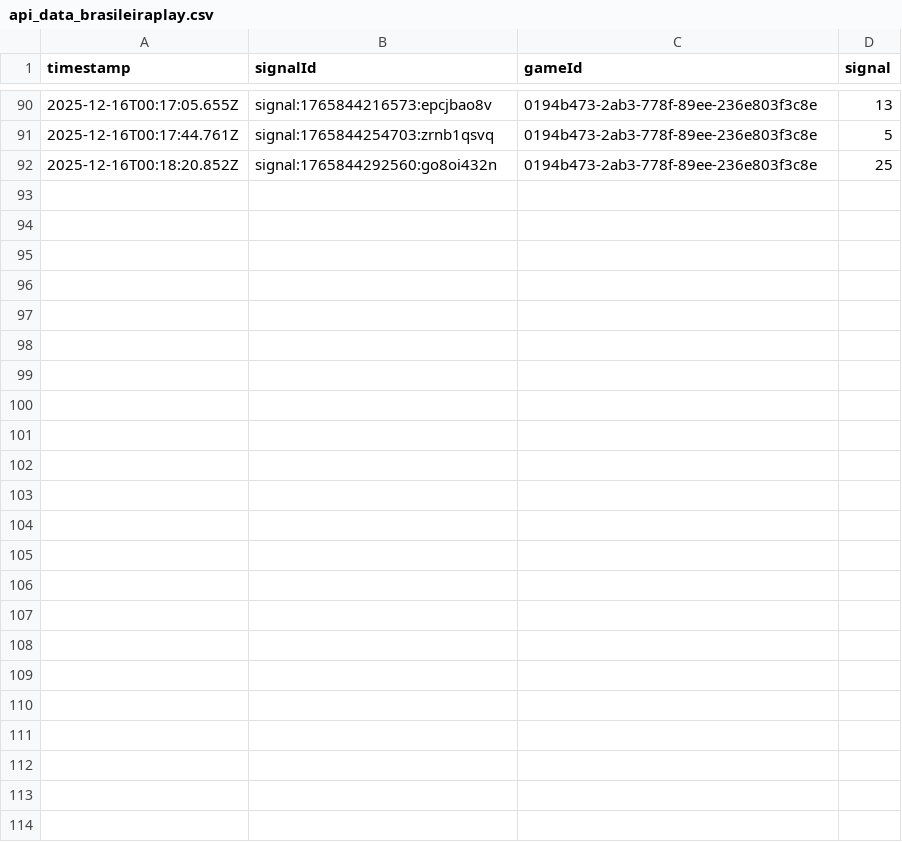
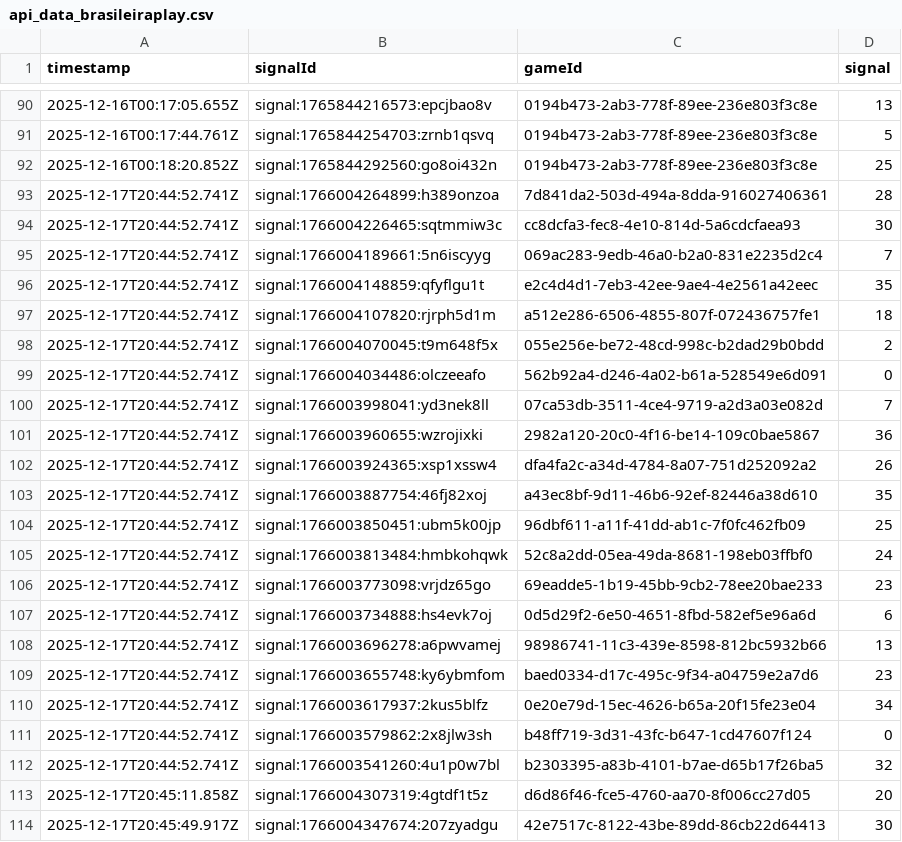
Before and after one commit to programadorFB/roleta3, a CSV file: api_data_brasileiraplay.csv, drawn as a sheet; only a part is shown, gaps mark what is left out; the diff names each change by its address in the sheet, - before the commit and + after, or states it on an @@ line.

```diff
--- a/api_data_brasileiraplay.csv
+++ b/api_data_brasileiraplay.csv
+row 93: 2025-12-17T20:44:52.741Z | signal:1766004264899:h389onzoa | 7d841da2-503d-494a-8dda-916027406361 | 28
+row 94: 2025-12-17T20:44:52.741Z | signal:1766004226465:sqtmmiw3c | cc8dcfa3-fec8-4e10-814d-5a6cdcfaea93 | 30
+row 95: 2025-12-17T20:44:52.741Z | signal:1766004189661:5n6iscyyg | 069ac283-9edb-46a0-b2a0-831e2235d2c4 | 7
+row 96: 2025-12-17T20:44:52.741Z | signal:1766004148859:qfyflgu1t | e2c4d4d1-7eb3-42ee-9ae4-4e2561a42eec | 35
+row 97: 2025-12-17T20:44:52.741Z | signal:1766004107820:rjrph5d1m | a512e286-6506-4855-807f-072436757fe1 | 18
+row 98: 2025-12-17T20:44:52.741Z | signal:1766004070045:t9m648f5x | 055e256e-be72-48cd-998c-b2dad29b0bdd | 2
+row 99: 2025-12-17T20:44:52.741Z | signal:1766004034486:olczeeafo | 562b92a4-d246-4a02-b61a-528549e6d091 | 0
+row 100: 2025-12-17T20:44:52.741Z | signal:1766003998041:yd3nek8ll | 07ca53db-3511-4ce4-9719-a2d3a03e082d | 7
+row 101: 2025-12-17T20:44:52.741Z | signal:1766003960655:wzrojixki | 2982a120-20c0-4f16-be14-109c0bae5867 | 36
+row 102: 2025-12-17T20:44:52.741Z | signal:1766003924365:xsp1xssw4 | dfa4fa2c-a34d-4784-8a07-751d252092a2 | 26
+row 103: 2025-12-17T20:44:52.741Z | signal:1766003887754:46fj82xoj | a43ec8bf-9d11-46b6-92ef-82446a38d610 | 35
+row 104: 2025-12-17T20:44:52.741Z | signal:1766003850451:ubm5k00jp | 96dbf611-a11f-41dd-ab1c-7f0fc462fb09 | 25
+row 105: 2025-12-17T20:44:52.741Z | signal:1766003813484:hmbkohqwk | 52c8a2dd-05ea-49da-8681-198eb03ffbf0 | 24
+row 106: 2025-12-17T20:44:52.741Z | signal:1766003773098:vrjdz65go | 69eadde5-1b19-45bb-9cb2-78ee20bae233 | 23
+row 107: 2025-12-17T20:44:52.741Z | signal:1766003734888:hs4evk7oj | 0d5d29f2-6e50-4651-8fbd-582ef5e96a6d | 6
+row 108: 2025-12-17T20:44:52.741Z | signal:1766003696278:a6pwvamej | 98986741-11c3-439e-8598-812bc5932b66 | 13
+row 109: 2025-12-17T20:44:52.741Z | signal:1766003655748:ky6ybmfom | baed0334-d17c-495c-9f34-a04759e2a7d6 | 23
+row 110: 2025-12-17T20:44:52.741Z | signal:1766003617937:2kus5blfz | 0e20e79d-15ec-4626-b65a-20f15fe23e04 | 34
+row 111: 2025-12-17T20:44:52.741Z | signal:1766003579862:2x8jlw3sh | b48ff719-3d31-43fc-b647-1cd47607f124 | 0
+row 112: 2025-12-17T20:44:52.741Z | signal:1766003541260:4u1p0w7bl | b2303395-a83b-4101-b7ae-d65b17f26ba5 | 32
+row 113: 2025-12-17T20:45:11.858Z | signal:1766004307319:4gtdf1t5z | d6d86f46-fce5-4760-aa70-8f006cc27d05 | 20
+row 114: 2025-12-17T20:45:49.917Z | signal:1766004347674:207zyadgu | 42e7517c-8122-43be-89dd-86cb22d64413 | 30
```
Also changed, not shown: api_data_brasileira.csv, api_data_immersive.csv, 4 other files.
